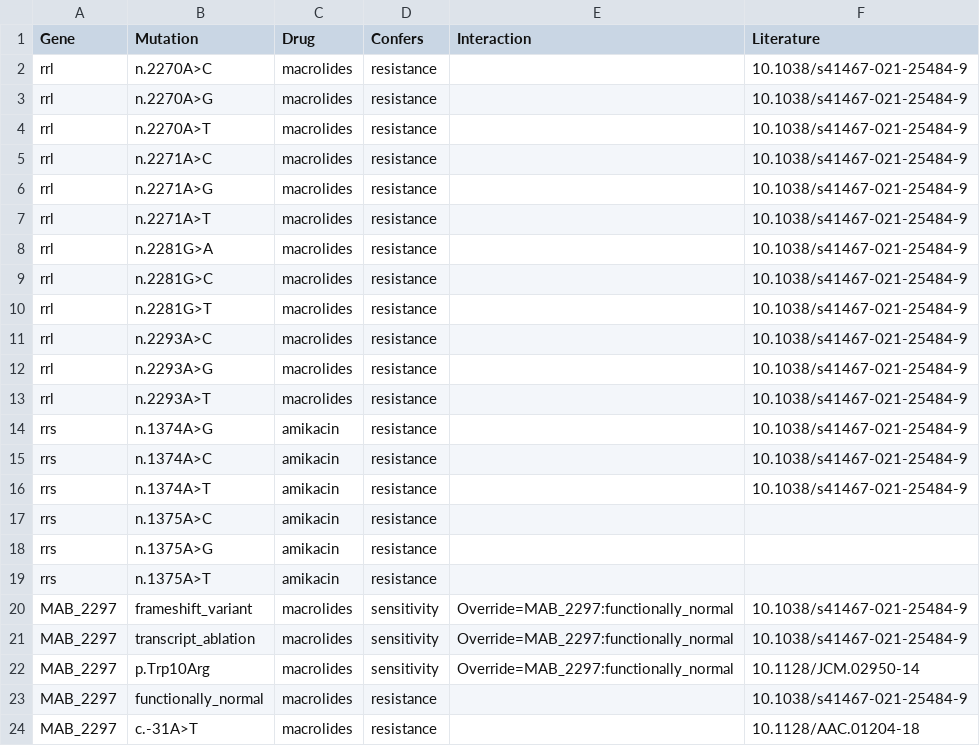
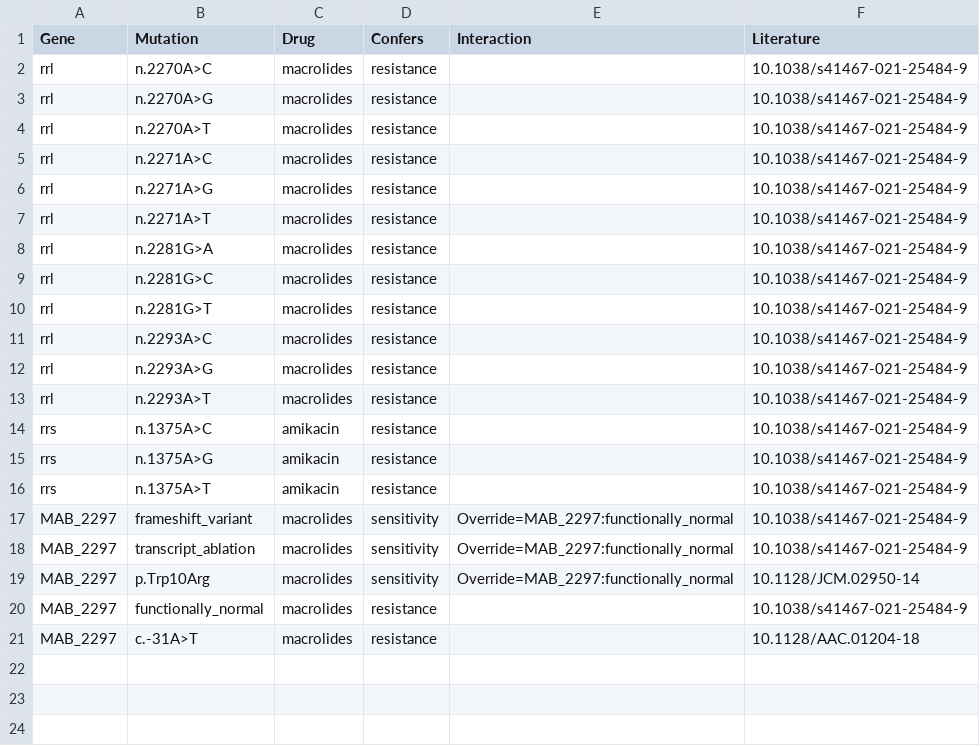
Before and after one commit to ntm-db/ntm-db, a CSV file: db/Mycobacterium_abscessus/resistance_variants.csv, drawn as a sheet.

Commit message:
fix rrs variant

```diff
--- a/db/Mycobacterium_abscessus/resistance_variants.csv
+++ b/db/Mycobacterium_abscessus/resistance_variants.csv
@@ -13,8 +13,5 @@ rrl,n.2293A>G,macrolides,resistance,,10.1038/s41467-021-25484-9
 rrl,n.2293A>T,macrolides,resistance,,10.1038/s41467-021-25484-9
-rrs,n.1374A>G,amikacin,resistance,,10.1038/s41467-021-25484-9
-rrs,n.1374A>C,amikacin,resistance,,10.1038/s41467-021-25484-9
-rrs,n.1374A>T,amikacin,resistance,,10.1038/s41467-021-25484-9
-rrs,n.1375A>C,amikacin,resistance,,
-rrs,n.1375A>G,amikacin,resistance,,
-rrs,n.1375A>T,amikacin,resistance,,
+rrs,n.1375A>C,amikacin,resistance,,10.1038/s41467-021-25484-9
+rrs,n.1375A>G,amikacin,resistance,,10.1038/s41467-021-25484-9
+rrs,n.1375A>T,amikacin,resistance,,10.1038/s41467-021-25484-9
 MAB_2297,frameshift_variant,macrolides,sensitivity,Override=MAB_2297:functionally_normal,10.1038/s41467-021-25484-9
```
